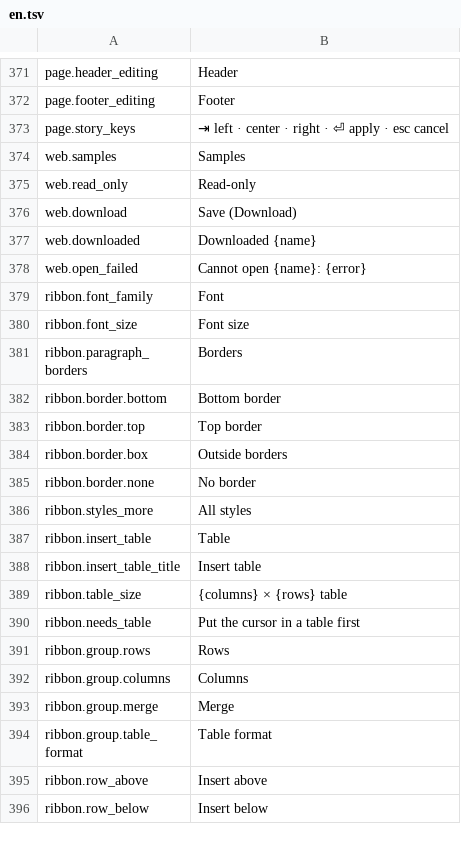
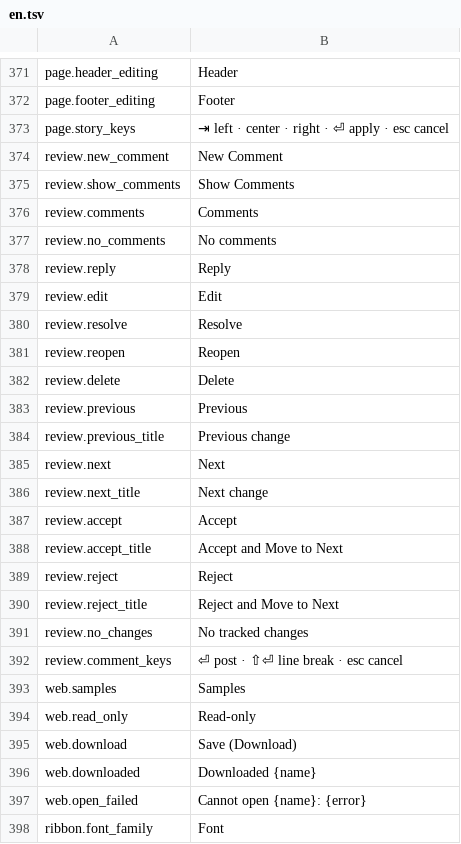
Before and after one commit to jade-rs/jade-office, a TSV file: crates/jade-gpui-app/i18n/en.tsv, drawn as a sheet; only a part is shown, gaps mark what is left out; the shorter side is filled out with more unchanged rows.

```diff
--- a/crates/jade-gpui-app/i18n/en.tsv
+++ b/crates/jade-gpui-app/i18n/en.tsv
@@ -373,2 +373,21 @@ page.footer_editing	Footer
 page.story_keys	⇥ left · center · right · ⏎ apply · esc cancel
+review.new_comment	New Comment
+review.show_comments	Show Comments
+review.comments	Comments
+review.no_comments	No comments
+review.reply	Reply
+review.edit	Edit
+review.resolve	Resolve
+review.reopen	Reopen
+review.delete	Delete
+review.previous	Previous
+review.previous_title	Previous change
+review.next	Next
+review.next_title	Next change
+review.accept	Accept
+review.accept_title	Accept and Move to Next
+review.reject	Reject
+review.reject_title	Reject and Move to Next
+review.no_changes	No tracked changes
+review.comment_keys	⏎ post · ⇧⏎ line break · esc cancel
 web.samples	Samples
```
Also changed, not shown: crates/jade-gpui-app/i18n/ja.tsv, 12 other files.
